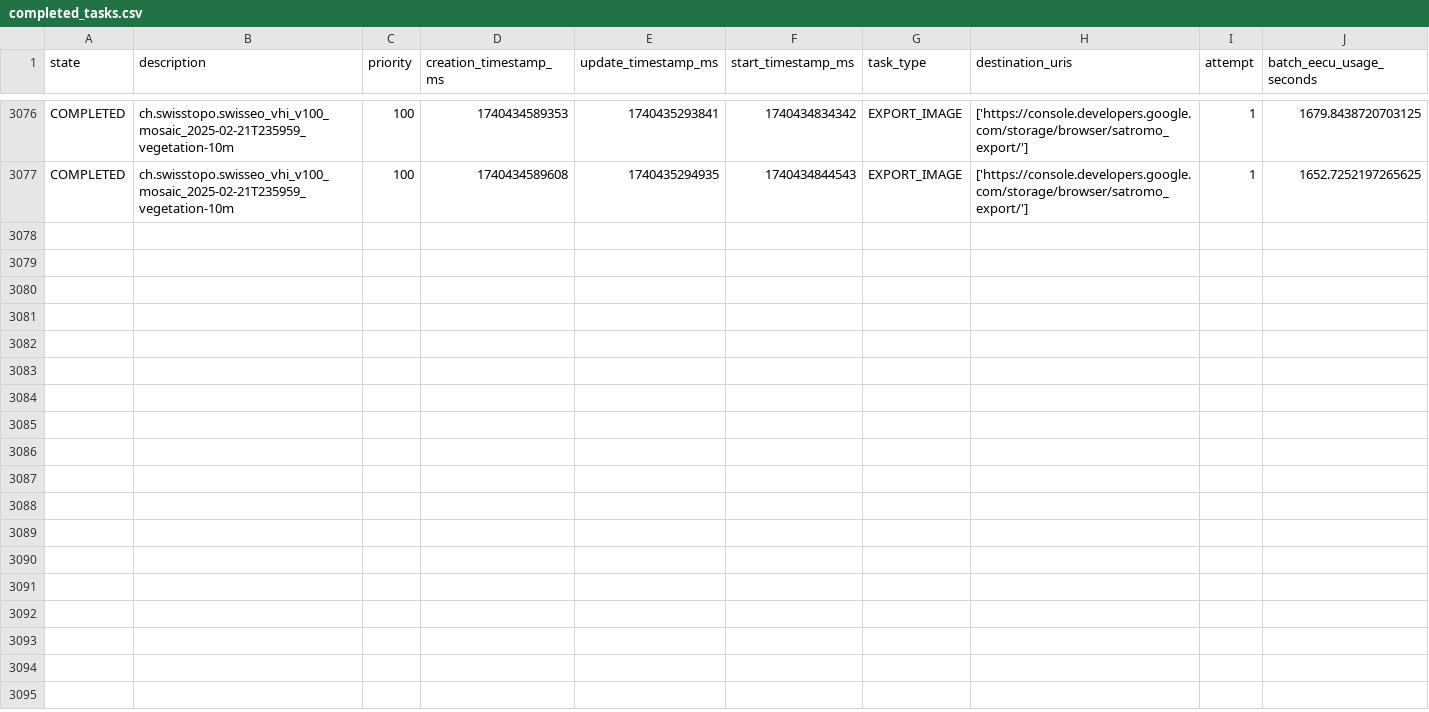
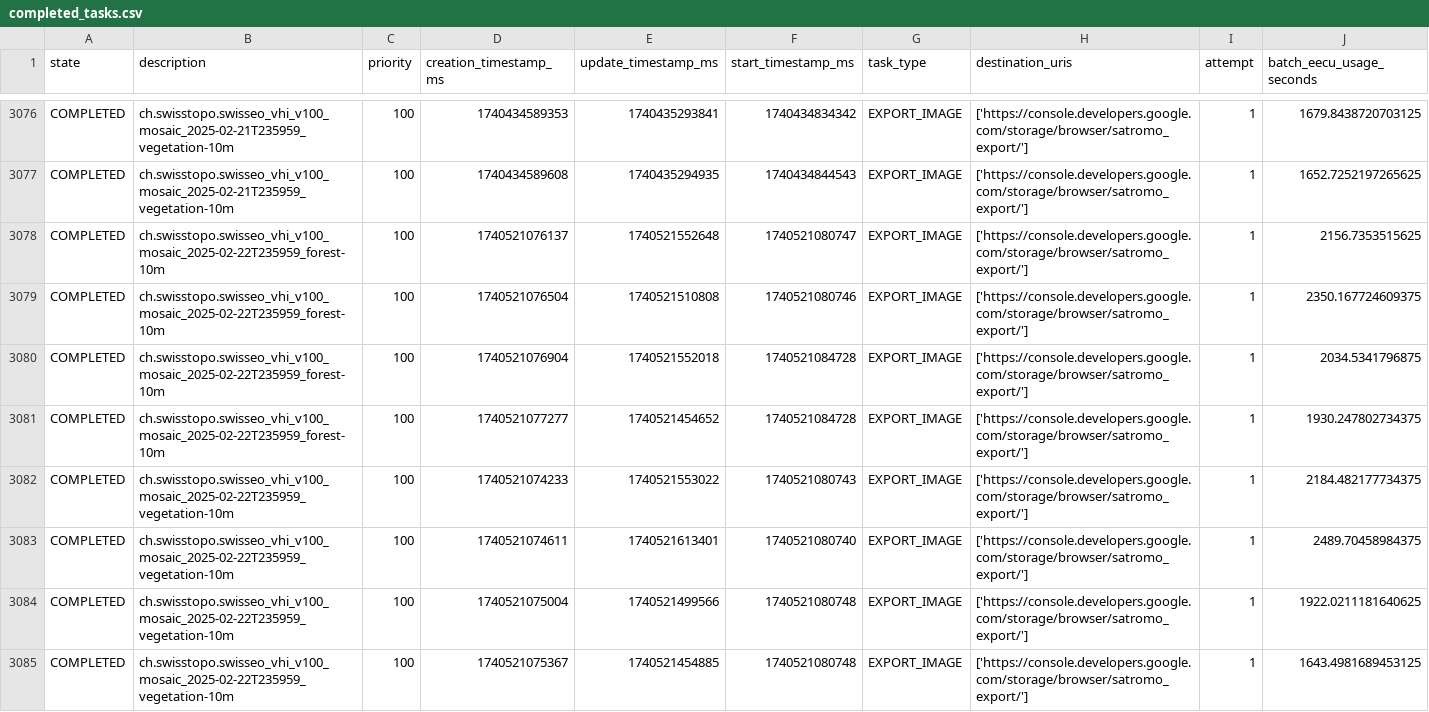
Before and after one commit to swisstopo/topo-satromo, a CSV file: tools/completed_tasks.csv, drawn as a sheet; only a part is shown, gaps mark what is left out; rows hold the shown columns only; the diff names each change by its address in the sheet, - before the commit and + after, or states it on an @@ line.

Commit message:
Tools files done

```diff
--- a/tools/completed_tasks.csv
+++ b/tools/completed_tasks.csv
+row 3078: COMPLETED | ch.swisstopo.swisseo_vhi_v100_mosaic_2025-02-22T235959_forest-10m | 100 | 1740521076137 | 1740521552648 | 1740521080747 | EXPORT_IMAGE | ['https://console.developers.google.com/storage/browser/satromo_export/'] | 1 | 2156.7353515625
+row 3079: COMPLETED | ch.swisstopo.swisseo_vhi_v100_mosaic_2025-02-22T235959_forest-10m | 100 | 1740521076504 | 1740521510808 | 1740521080746 | EXPORT_IMAGE | ['https://console.developers.google.com/storage/browser/satromo_export/'] | 1 | 2350.167724609375
+row 3080: COMPLETED | ch.swisstopo.swisseo_vhi_v100_mosaic_2025-02-22T235959_forest-10m | 100 | 1740521076904 | 1740521552018 | 1740521084728 | EXPORT_IMAGE | ['https://console.developers.google.com/storage/browser/satromo_export/'] | 1 | 2034.5341796875
+row 3081: COMPLETED | ch.swisstopo.swisseo_vhi_v100_mosaic_2025-02-22T235959_forest-10m | 100 | 1740521077277 | 1740521454652 | 1740521084728 | EXPORT_IMAGE | ['https://console.developers.google.com/storage/browser/satromo_export/'] | 1 | 1930.247802734375
+row 3082: COMPLETED | ch.swisstopo.swisseo_vhi_v100_mosaic_2025-02-22T235959_vegetation-10m | 100 | 1740521074233 | 1740521553022 | 1740521080743 | EXPORT_IMAGE | ['https://console.developers.google.com/storage/browser/satromo_export/'] | 1 | 2184.482177734375
+row 3083: COMPLETED | ch.swisstopo.swisseo_vhi_v100_mosaic_2025-02-22T235959_vegetation-10m | 100 | 1740521074611 | 1740521613401 | 1740521080740 | EXPORT_IMAGE | ['https://console.developers.google.com/storage/browser/satromo_export/'] | 1 | 2489.70458984375
+row 3084: COMPLETED | ch.swisstopo.swisseo_vhi_v100_mosaic_2025-02-22T235959_vegetation-10m | 100 | 1740521075004 | 1740521499566 | 1740521080748 | EXPORT_IMAGE | ['https://console.developers.google.com/storage/browser/satromo_export/'] | 1 | 1922.0211181640625
+row 3085: COMPLETED | ch.swisstopo.swisseo_vhi_v100_mosaic_2025-02-22T235959_vegetation-10m | 100 | 1740521075367 | 1740521454885 | 1740521080748 | EXPORT_IMAGE | ['https://console.developers.google.com/storage/browser/satromo_export/'] | 1 | 1643.4981689453125
```
Also changed, not shown: tools/last_updates.csv.
